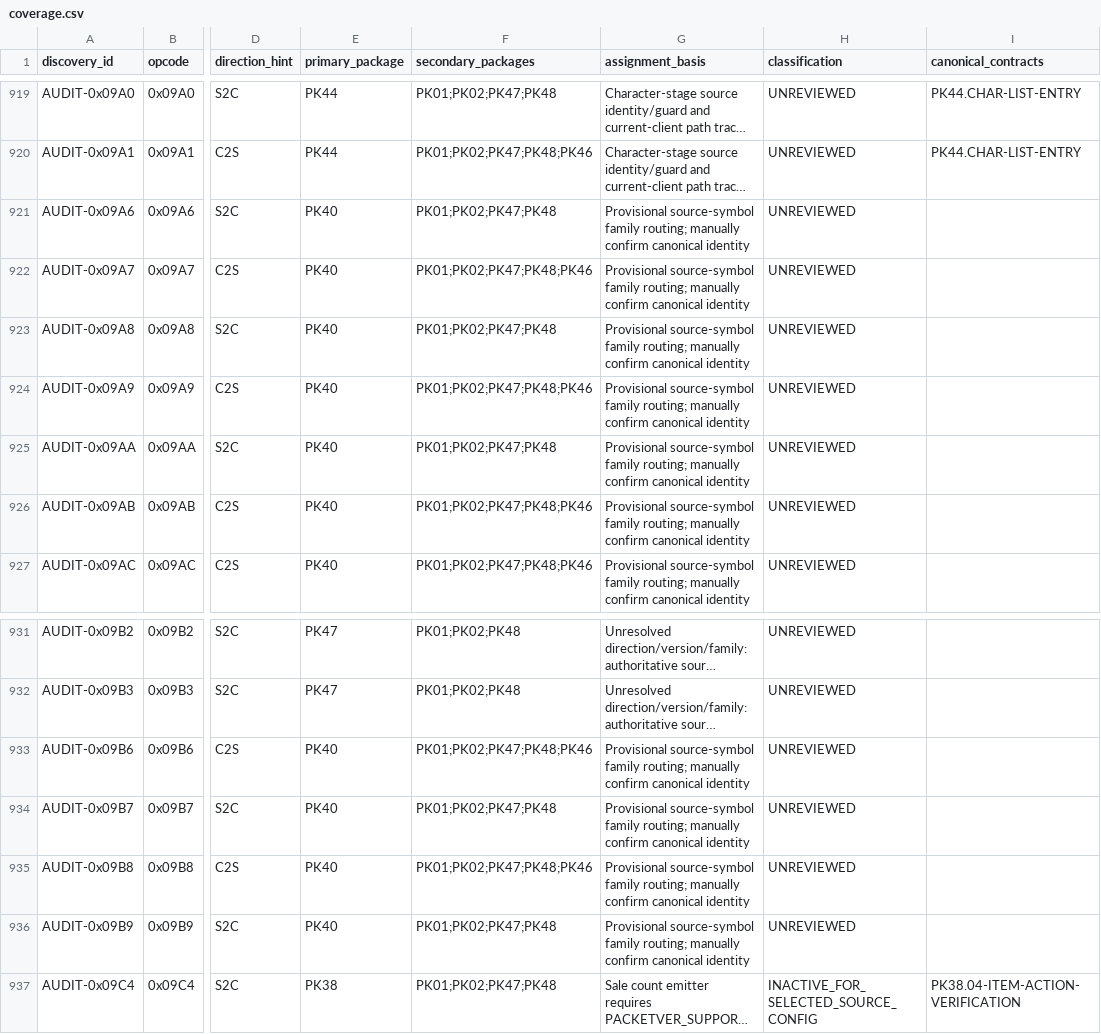
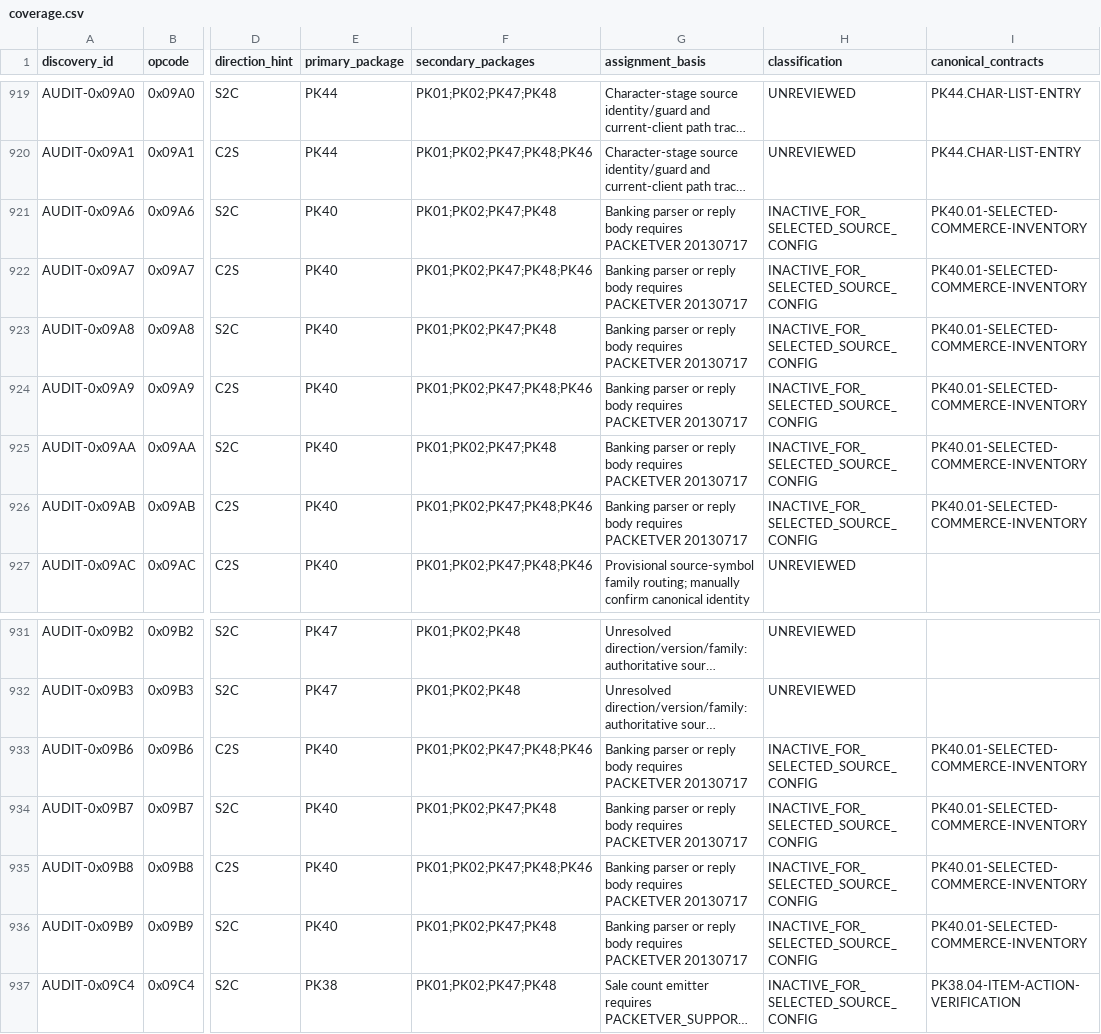
Before and after one commit to Sziadan/open-midgard, a CSV file: docs/packets/coverage.csv, drawn as a sheet; only a part is shown, gaps mark what is left out; long unchanged cells end in …; the diff names each change by its address in the sheet, - before the commit and + after, or states it on an @@ line.

Commit message:
packet(PK40.04): classify banking outside the selected profile

```diff
--- a/docs/packets/coverage.csv
+++ b/docs/packets/coverage.csv
-G921:G926 (assignment_basis): Provisional source-symbol family routing; manually confirm canonical identity
+G921:G926 (assignment_basis): Banking parser or reply body requires PACKETVER 20130717
-H921:H926 (classification): UNREVIEWED
+H921:H926 (classification): INACTIVE_FOR_SELECTED_SOURCE_CONFIG
-I921:I926 (canonical_contracts): (empty)
+I921:I926 (canonical_contracts): PK40.01-SELECTED-COMMERCE-INVENTORY
-G933:G936 (assignment_basis): Provisional source-symbol family routing; manually confirm canonical identity
+G933:G936 (assignment_basis): Banking parser or reply body requires PACKETVER 20130717
-H933:H936 (classification): UNREVIEWED
+H933:H936 (classification): INACTIVE_FOR_SELECTED_SOURCE_CONFIG
-I933:I936 (canonical_contracts): (empty)
+I933:I936 (canonical_contracts): PK40.01-SELECTED-COMMERCE-INVENTORY
```
Also changed, not shown: 3 other files.
